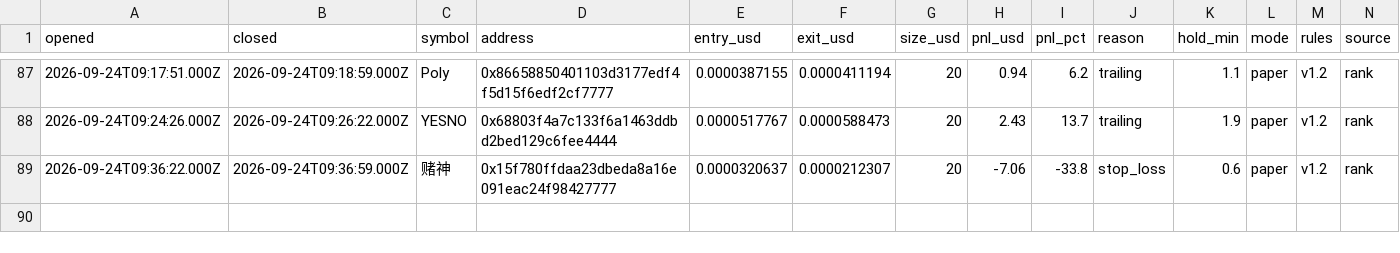
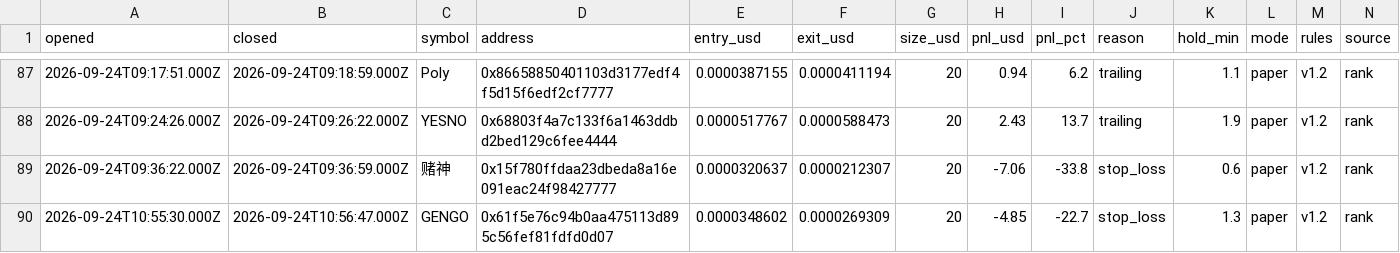
Before and after one commit to volodya-builder/gmgn-bot-dashboard, a CSV file: trades.csv, drawn as a sheet; only a part is shown, gaps mark what is left out; rows hold the shown columns only; the diff names each change by its address in the sheet, - before the commit and + after, or states it on an @@ line.

```diff
--- a/trades.csv
+++ b/trades.csv
+row 90: 2026-09-24T10:55:30.000Z | 2026-09-24T10:56:47.000Z | GENGO | 0x61f5e76c94b0aa475113d895c56fef81fdfd0d07 | 0.0000348602 | 0.0000269309 | 20 | -4.85 | -22.7 | stop_loss | 1.3 | paper | v1.2 | rank
```
Also changed, not shown: 6 other files.
